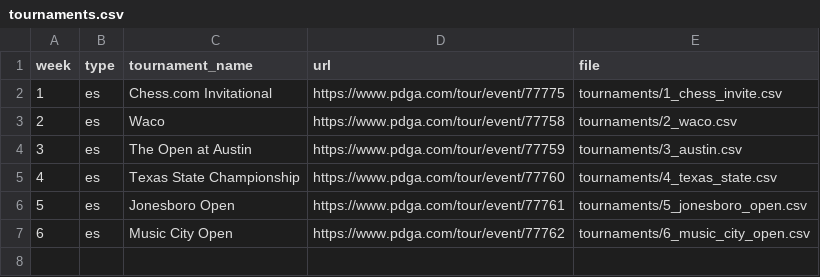
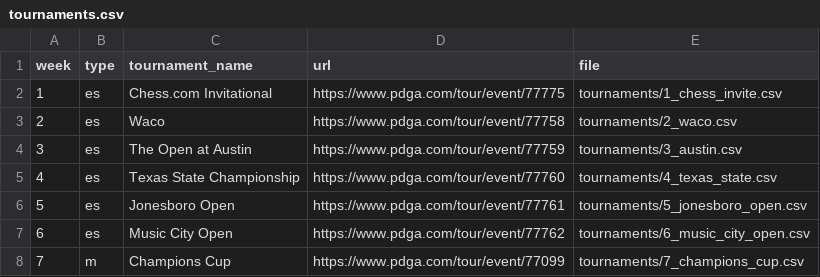
Before and after one commit to lucbouchard1/fantasy-disc-golf, a CSV file: data/2024/tournaments.csv, drawn as a sheet.

```diff
--- a/data/2024/tournaments.csv
+++ b/data/2024/tournaments.csv
@@ -7 +7,2 @@ week,type,tournament_name,url,file
 6,es,"Music City Open",https://www.pdga.com/tour/event/77762,tournaments/6_music_city_open.csv
+7,m,"Champions Cup",https://www.pdga.com/tour/event/77099,tournaments/7_champions_cup.csv
```
Also changed, not shown: data/pdga_db.csv, 5 other files.
